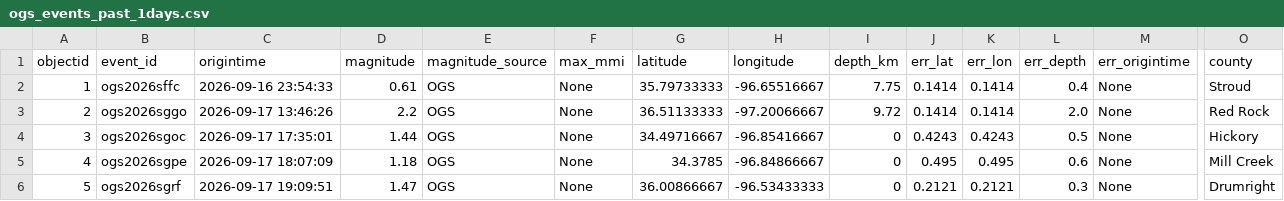
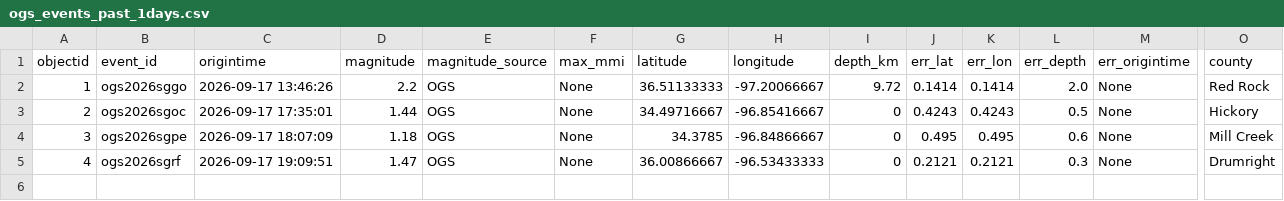
Before and after one commit to Hy-X/OGS_Catalog_Update, a CSV file: ogs_events_past_1days.csv, drawn as a sheet; only a part is shown, gaps mark what is left out; removed rows and columns are numbered as before the commit, all else as after; rows hold the shown columns only; the diff names each change by its address in the sheet, - before the commit and + after, or states it on an @@ line.

```diff
--- a/ogs_events_past_1days.csv
+++ b/ogs_events_past_1days.csv
-B2 (event_id): ogs2026sffc
+B2 (event_id): ogs2026sggo
-C2 (origintime): 2026-09-16 23:54:33
+C2 (origintime): 2026-09-17 13:46:26
-D2 (magnitude): 0.61
+D2 (magnitude): 2.2
-G2 (latitude): 35.79733333
+G2 (latitude): 36.51133333
-H2 (longitude): -96.65516667
+H2 (longitude): -97.20066667
-I2 (depth_km): 7.75
+I2 (depth_km): 9.72
-L2 (err_depth): 0.4
+L2 (err_depth): 2.0
-O2 (county): Stroud
+O2 (county): Red Rock
-row 3: 2 | ogs2026sggo | 2026-09-17 13:46:26 | 2.2 | OGS | None | 36.51133333 | -97.20066667 | 9.72 | 0.1414 | 0.1414 | 2.0 | None | Red Rock
-A3 (objectid): 3
+A3 (objectid): 2
-A4 (objectid): 4
+A4 (objectid): 3
-A5 (objectid): 5
+A5 (objectid): 4
```
